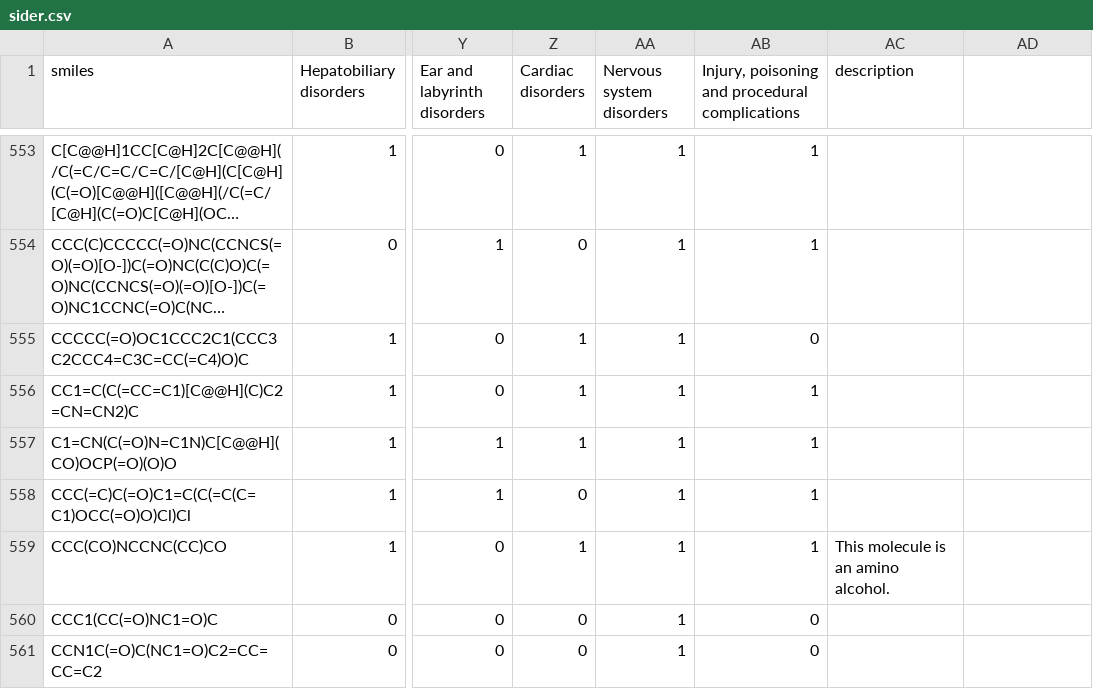
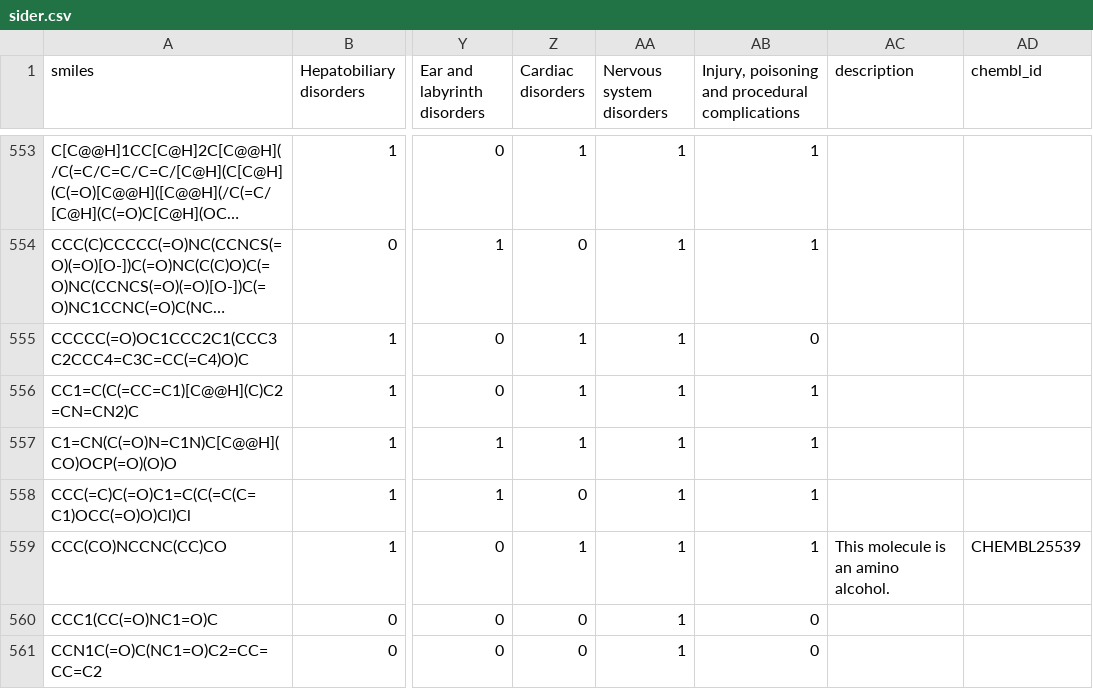
Before and after one commit to HUBioDataLab/SELFormerv2, a CSV file: data/finetuning_datasets/classification/sider/sider.csv, drawn as a sheet; only a part is shown, gaps mark what is left out; long unchanged cells end in …; the diff covers the shown part only; the diff names each change by its address in the sheet, - before the commit and + after, or states it on an @@ line.

```diff
--- a/data/finetuning_datasets/classification/sider/sider.csv
+++ b/data/finetuning_datasets/classification/sider/sider.csv
-AD1: (empty)
+AD1: chembl_id
-AD559 (chembl_id): (empty)
+AD559 (chembl_id): CHEMBL25539
```
Also changed, not shown: 34 edited cells elsewhere in this file, data/finetuning_datasets/classification/bace/bace.csv, data/finetuning_datasets/classification/bbbp/bbbp.csv, 11 other files.
